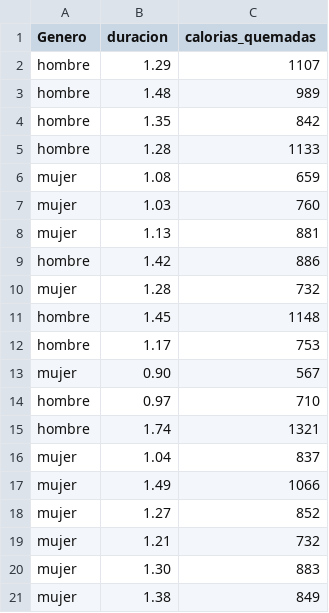
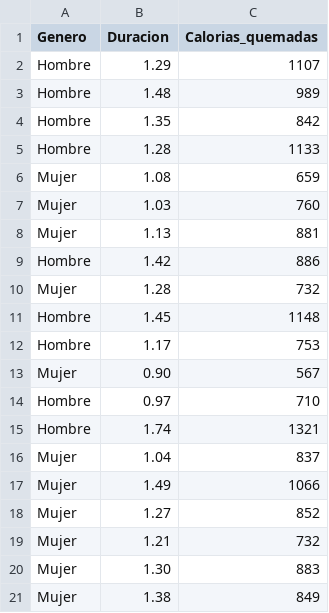
Before and after one commit to giox123/Estadisticainferencial20261, a CSV file: Unidad 2/Gimnasio.csv, drawn as a sheet.

Commit message:
Update headers and gender casing in Gimnasio.csv

```diff
--- a/Unidad 2/Gimnasio.csv
+++ b/Unidad 2/Gimnasio.csv
@@ -1,21 +1,21 @@
-Genero,duracion,calorias_quemadas
-hombre,1.29,1107
-hombre,1.48,989
-hombre,1.35,842
-hombre,1.28,1133
-mujer,1.08,659
-mujer,1.03,760
-mujer,1.13,881
-hombre,1.42,886
-mujer,1.28,732
-hombre,1.45,1148
-hombre,1.17,753
-mujer,0.90,567
-hombre,0.97,710
-hombre,1.74,1321
-mujer,1.04,837
-mujer,1.49,1066
-mujer,1.27,852
-mujer,1.21,732
-mujer,1.30,883
-mujer,1.38,849
+Genero,Duracion,Calorias_quemadas
+Hombre,1.29,1107
+Hombre,1.48,989
+Hombre,1.35,842
+Hombre,1.28,1133
+Mujer,1.08,659
+Mujer,1.03,760
+Mujer,1.13,881
+Hombre,1.42,886
+Mujer,1.28,732
+Hombre,1.45,1148
+Hombre,1.17,753
+Mujer,0.90,567
+Hombre,0.97,710
+Hombre,1.74,1321
+Mujer,1.04,837
+Mujer,1.49,1066
+Mujer,1.27,852
+Mujer,1.21,732
+Mujer,1.30,883
+Mujer,1.38,849
```
